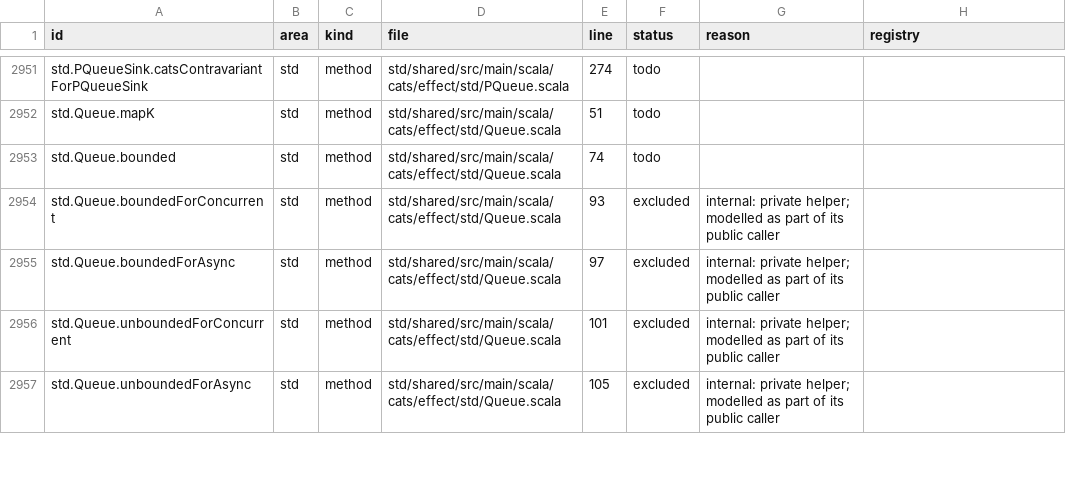
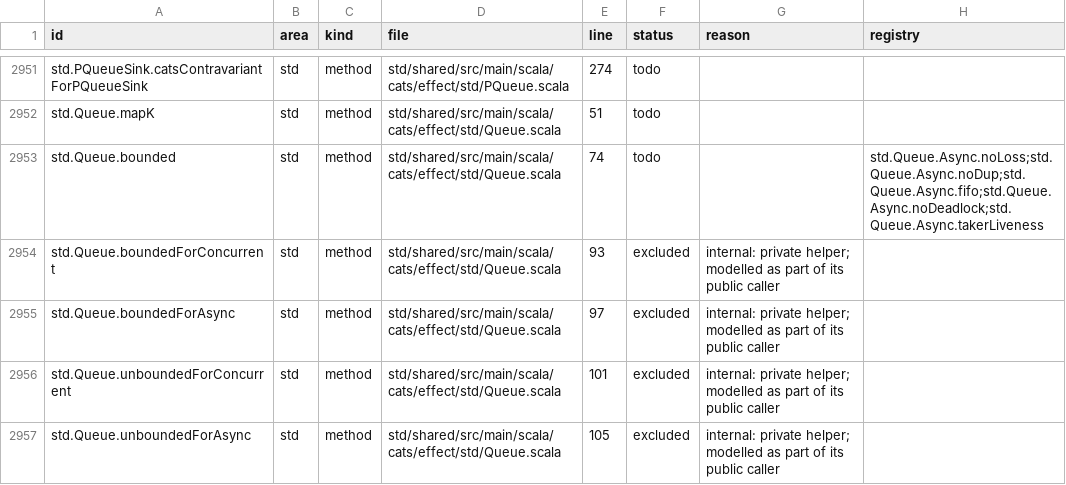
Before and after one commit to sideeffffect/cats-effect-in-lean, a CSV file: inventory/inventory.csv, drawn as a sheet; only a part is shown, gaps mark what is left out; the diff covers the shown part only.

```diff
--- a/inventory/inventory.csv
+++ b/inventory/inventory.csv
@@ -2952,3 +2952,3 @@ std.PQueueSink.catsContravariantForPQueueSink,std,method,std/shared/src/main/sca
 std.Queue.mapK,std,method,std/shared/src/main/scala/cats/effect/std/Queue.scala,51,todo,,
-std.Queue.bounded,std,method,std/shared/src/main/scala/cats/effect/std/Queue.scala,74,todo,,
+std.Queue.bounded,std,method,std/shared/src/main/scala/cats/effect/std/Queue.scala,74,todo,,std.Queue.Async.noLoss;std.Queue.Async.noDup;std.Queue.Async.fifo;std.Queue.Async.noDeadlock;std.Queue.Async.takerLiveness
 std.Queue.boundedForConcurrent,std,method,std/shared/src/main/scala/cats/effect/std/Queue.scala,93,excluded,internal: private helper; modelled as part of its public caller,
```
Also changed, not shown: 28 edited cells elsewhere in this file, 23 other files.
